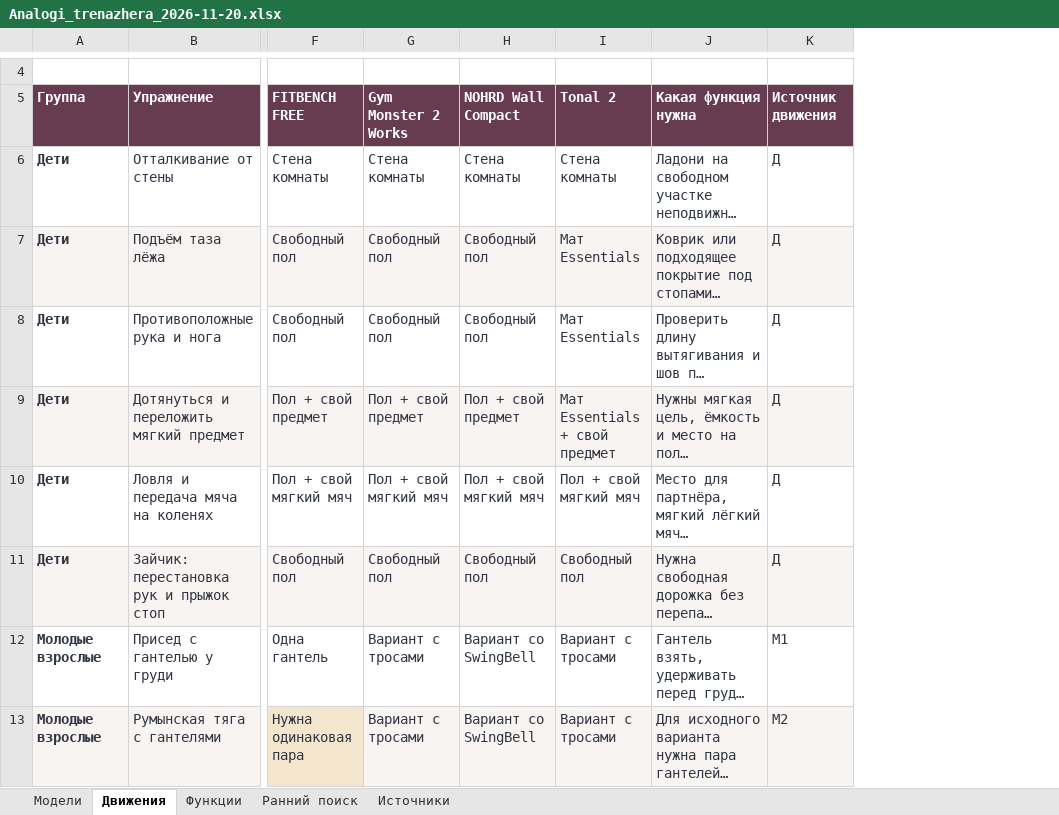
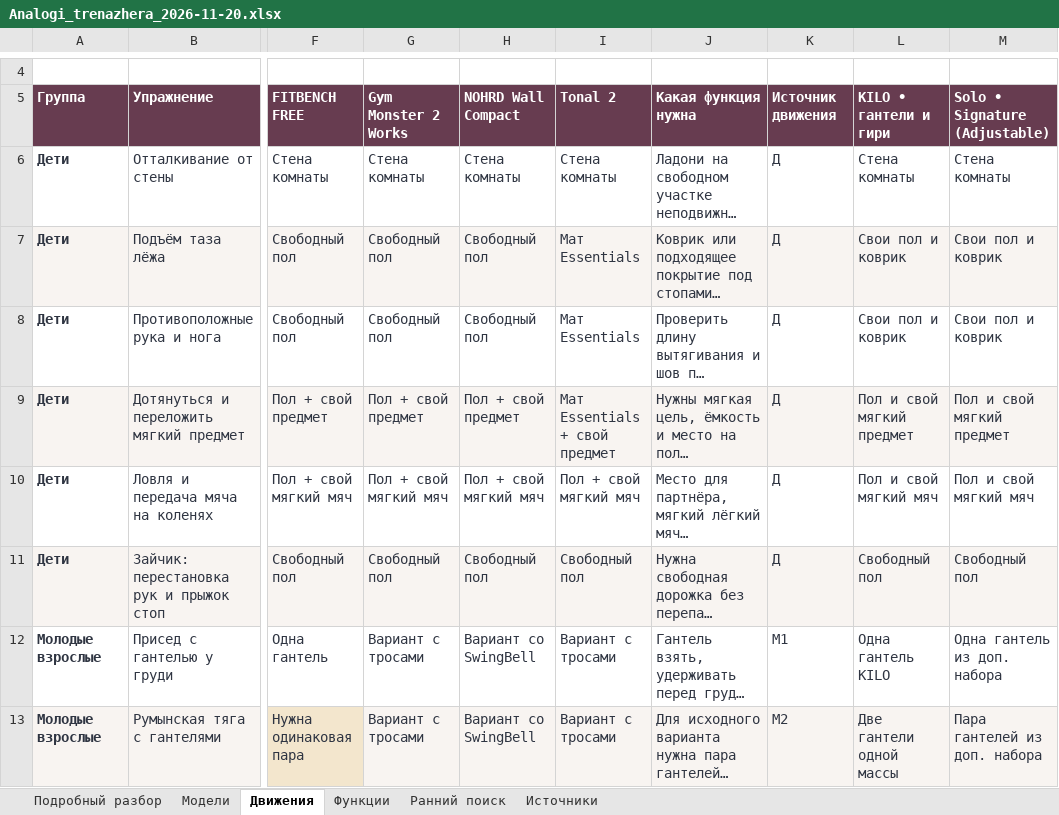
Before and after one commit to maryglows/diploma-design, an Excel workbook: outputs/current/Analogi_trenazhera_2026-11-20.xlsx, sheet Движения, drawn as a sheet; only a part is shown, gaps mark what is left out; long unchanged cells end in …; values as stored, in another font and other column widths than the file's, no borders; the diff names each change by its address in the sheet, - before the commit and + after, or states it on an @@ line.

Commit message:
Добавлены KILO и Solo Fitness и подробный разбор восьми вариантов

```diff
--- a/outputs/current/Analogi_trenazhera_2026-11-20.xlsx (sheet Движения)
+++ b/outputs/current/Analogi_trenazhera_2026-11-20.xlsx (sheet Движения)
+sheet tab: Подробный разбор
+column L (KILO • гантели и гири), rows 6-13: Стена комнаты | Свои пол и коврик | Свои пол и коврик | Пол и свой мягкий предмет | Пол и свой мягкий мяч | Свободный пол | Одна гантель KILO | Две гантели одной массы
+column M (Solo • Signature (Adjustable)), rows 6-13: Стена комнаты | Свои пол и коврик | Свои пол и коврик | Пол и свой мягкий предмет | Пол и свой мягкий мяч | Свободный пол | Одна гантель из доп. набора | Пара гантелей из доп. набора
```
Also changed, not shown: sheet Источники, sheet Модели, charts or pictures, 5 other files.
